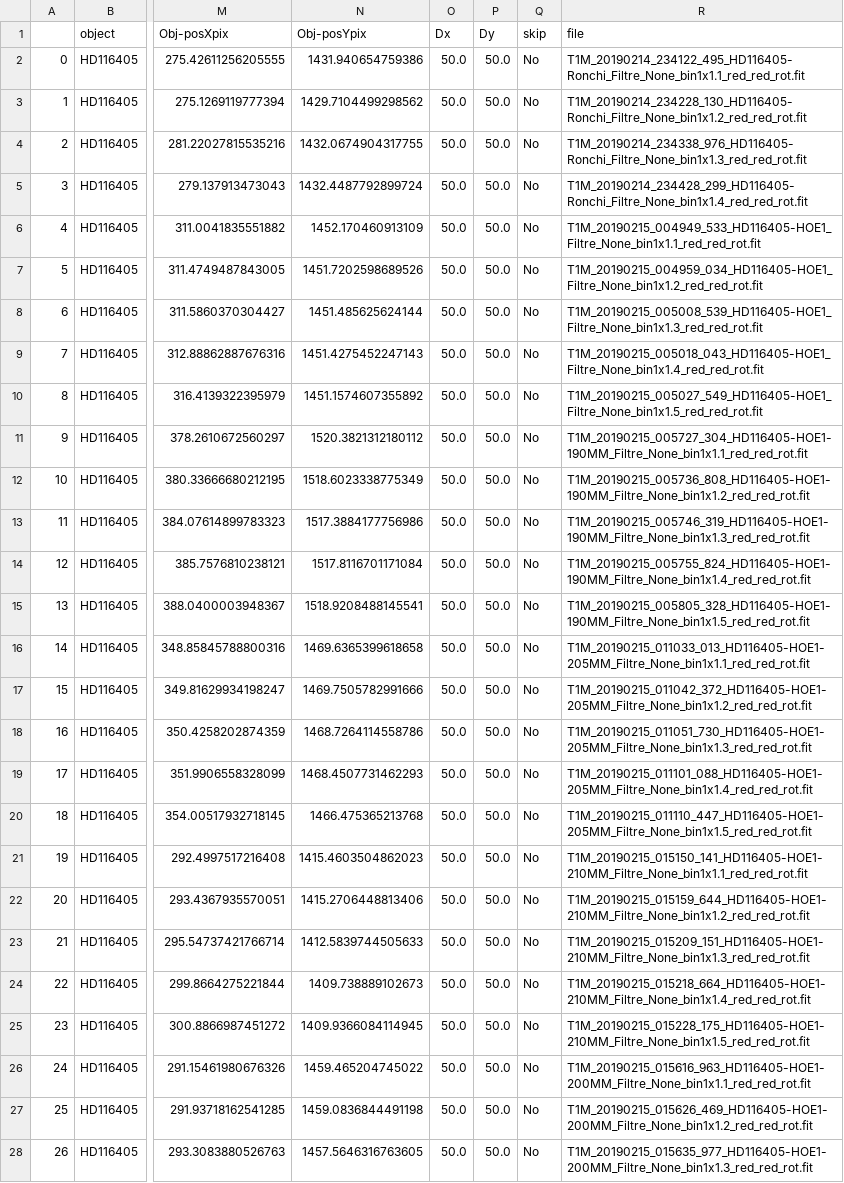
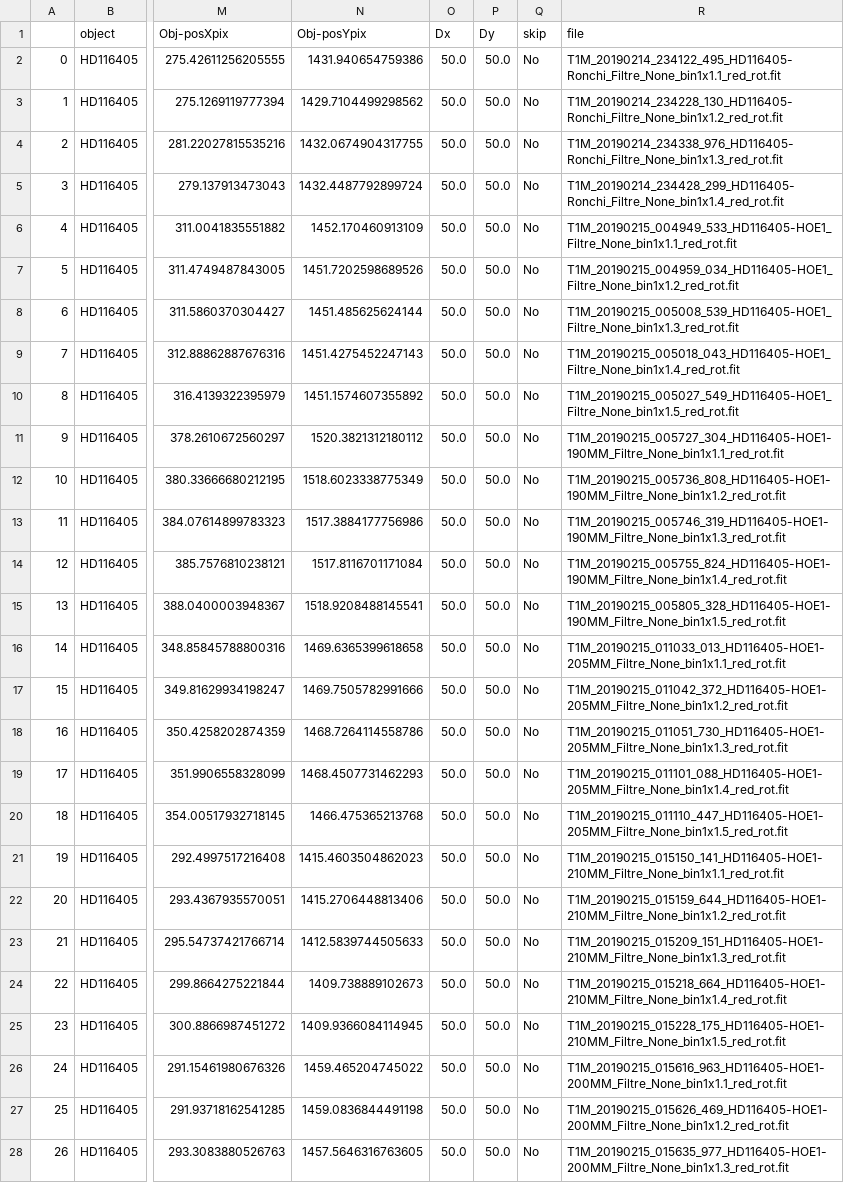
Before and after one commit to LSSTDESC/Spectractor, a CSV file: simple_logbook_PicDuMidi_20190214_rot_v2.csv, drawn as a sheet; only a part is shown, gaps mark what is left out; the diff covers the shown part only; the diff names each change by its address in the sheet, - before the commit and + after, or states it on an @@ line.

```diff
--- a/simple_logbook_PicDuMidi_20190214_rot_v2.csv
+++ b/simple_logbook_PicDuMidi_20190214_rot_v2.csv
-R2 (file): T1M_20190214_234122_495_HD116405-Ronchi_Filtre_None_bin1x1.1_red_red_rot.fit
+R2 (file): T1M_20190214_234122_495_HD116405-Ronchi_Filtre_None_bin1x1.1_red_rot.fit
-R3 (file): T1M_20190214_234228_130_HD116405-Ronchi_Filtre_None_bin1x1.2_red_red_rot.fit
+R3 (file): T1M_20190214_234228_130_HD116405-Ronchi_Filtre_None_bin1x1.2_red_rot.fit
-R4 (file): T1M_20190214_234338_976_HD116405-Ronchi_Filtre_None_bin1x1.3_red_red_rot.fit
+R4 (file): T1M_20190214_234338_976_HD116405-Ronchi_Filtre_None_bin1x1.3_red_rot.fit
-R5 (file): T1M_20190214_234428_299_HD116405-Ronchi_Filtre_None_bin1x1.4_red_red_rot.fit
+R5 (file): T1M_20190214_234428_299_HD116405-Ronchi_Filtre_None_bin1x1.4_red_rot.fit
-R6 (file): T1M_20190215_004949_533_HD116405-HOE1_Filtre_None_bin1x1.1_red_red_rot.fit
+R6 (file): T1M_20190215_004949_533_HD116405-HOE1_Filtre_None_bin1x1.1_red_rot.fit
-R7 (file): T1M_20190215_004959_034_HD116405-HOE1_Filtre_None_bin1x1.2_red_red_rot.fit
+R7 (file): T1M_20190215_004959_034_HD116405-HOE1_Filtre_None_bin1x1.2_red_rot.fit
-R8 (file): T1M_20190215_005008_539_HD116405-HOE1_Filtre_None_bin1x1.3_red_red_rot.fit
+R8 (file): T1M_20190215_005008_539_HD116405-HOE1_Filtre_None_bin1x1.3_red_rot.fit
-R9 (file): T1M_20190215_005018_043_HD116405-HOE1_Filtre_None_bin1x1.4_red_red_rot.fit
+R9 (file): T1M_20190215_005018_043_HD116405-HOE1_Filtre_None_bin1x1.4_red_rot.fit
-R10 (file): T1M_20190215_005027_549_HD116405-HOE1_Filtre_None_bin1x1.5_red_red_rot.fit
+R10 (file): T1M_20190215_005027_549_HD116405-HOE1_Filtre_None_bin1x1.5_red_rot.fit
-R11 (file): T1M_20190215_005727_304_HD116405-HOE1-190MM_Filtre_None_bin1x1.1_red_red_rot.fit
+R11 (file): T1M_20190215_005727_304_HD116405-HOE1-190MM_Filtre_None_bin1x1.1_red_rot.fit
-R12 (file): T1M_20190215_005736_808_HD116405-HOE1-190MM_Filtre_None_bin1x1.2_red_red_rot.fit
+R12 (file): T1M_20190215_005736_808_HD116405-HOE1-190MM_Filtre_None_bin1x1.2_red_rot.fit
-R13 (file): T1M_20190215_005746_319_HD116405-HOE1-190MM_Filtre_None_bin1x1.3_red_red_rot.fit
+R13 (file): T1M_20190215_005746_319_HD116405-HOE1-190MM_Filtre_None_bin1x1.3_red_rot.fit
-R14 (file): T1M_20190215_005755_824_HD116405-HOE1-190MM_Filtre_None_bin1x1.4_red_red_rot.fit
+R14 (file): T1M_20190215_005755_824_HD116405-HOE1-190MM_Filtre_None_bin1x1.4_red_rot.fit
-R15 (file): T1M_20190215_005805_328_HD116405-HOE1-190MM_Filtre_None_bin1x1.5_red_red_rot.fit
+R15 (file): T1M_20190215_005805_328_HD116405-HOE1-190MM_Filtre_None_bin1x1.5_red_rot.fit
-R16 (file): T1M_20190215_011033_013_HD116405-HOE1-205MM_Filtre_None_bin1x1.1_red_red_rot.fit
+R16 (file): T1M_20190215_011033_013_HD116405-HOE1-205MM_Filtre_None_bin1x1.1_red_rot.fit
-R17 (file): T1M_20190215_011042_372_HD116405-HOE1-205MM_Filtre_None_bin1x1.2_red_red_rot.fit
+R17 (file): T1M_20190215_011042_372_HD116405-HOE1-205MM_Filtre_None_bin1x1.2_red_rot.fit
-R18 (file): T1M_20190215_011051_730_HD116405-HOE1-205MM_Filtre_None_bin1x1.3_red_red_rot.fit
+R18 (file): T1M_20190215_011051_730_HD116405-HOE1-205MM_Filtre_None_bin1x1.3_red_rot.fit
-R19 (file): T1M_20190215_011101_088_HD116405-HOE1-205MM_Filtre_None_bin1x1.4_red_red_rot.fit
+R19 (file): T1M_20190215_011101_088_HD116405-HOE1-205MM_Filtre_None_bin1x1.4_red_rot.fit
-R20 (file): T1M_20190215_011110_447_HD116405-HOE1-205MM_Filtre_None_bin1x1.5_red_red_rot.fit
+R20 (file): T1M_20190215_011110_447_HD116405-HOE1-205MM_Filtre_None_bin1x1.5_red_rot.fit
-R21 (file): T1M_20190215_015150_141_HD116405-HOE1-210MM_Filtre_None_bin1x1.1_red_red_rot.fit
+R21 (file): T1M_20190215_015150_141_HD116405-HOE1-210MM_Filtre_None_bin1x1.1_red_rot.fit
-R22 (file): T1M_20190215_015159_644_HD116405-HOE1-210MM_Filtre_None_bin1x1.2_red_red_rot.fit
+R22 (file): T1M_20190215_015159_644_HD116405-HOE1-210MM_Filtre_None_bin1x1.2_red_rot.fit
-R23 (file): T1M_20190215_015209_151_HD116405-HOE1-210MM_Filtre_None_bin1x1.3_red_red_rot.fit
+R23 (file): T1M_20190215_015209_151_HD116405-HOE1-210MM_Filtre_None_bin1x1.3_red_rot.fit
-R24 (file): T1M_20190215_015218_664_HD116405-HOE1-210MM_Filtre_None_bin1x1.4_red_red_rot.fit
+R24 (file): T1M_20190215_015218_664_HD116405-HOE1-210MM_Filtre_None_bin1x1.4_red_rot.fit
-R25 (file): T1M_20190215_015228_175_HD116405-HOE1-210MM_Filtre_None_bin1x1.5_red_red_rot.fit
+R25 (file): T1M_20190215_015228_175_HD116405-HOE1-210MM_Filtre_None_bin1x1.5_red_rot.fit
-R26 (file): T1M_20190215_015616_963_HD116405-HOE1-200MM_Filtre_None_bin1x1.1_red_red_rot.fit
+R26 (file): T1M_20190215_015616_963_HD116405-HOE1-200MM_Filtre_None_bin1x1.1_red_rot.fit
-R27 (file): T1M_20190215_015626_469_HD116405-HOE1-200MM_Filtre_None_bin1x1.2_red_red_rot.fit
+R27 (file): T1M_20190215_015626_469_HD116405-HOE1-200MM_Filtre_None_bin1x1.2_red_rot.fit
-R28 (file): T1M_20190215_015635_977_HD116405-HOE1-200MM_Filtre_None_bin1x1.3_red_red_rot.fit
+R28 (file): T1M_20190215_015635_977_HD116405-HOE1-200MM_Filtre_None_bin1x1.3_red_rot.fit
```
Also changed, not shown: 3 edited cells elsewhere in this file, simple_logbook_PicDuMidi_20190214_v2.csv, simple_logbook_PicDuMidi_20190215_rot_v2.csv, 15 other files.
